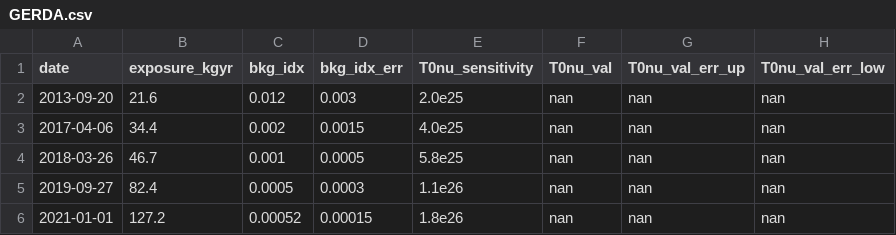
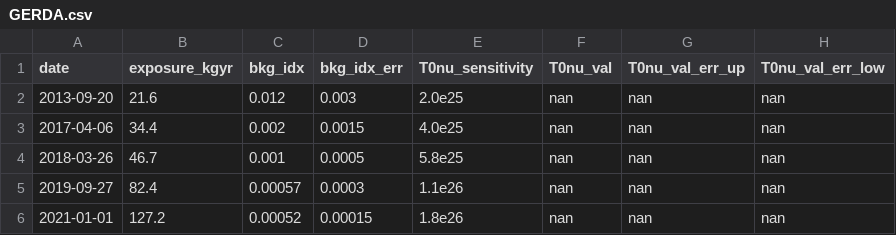
Before and after one commit to gipert/phd-thesis, a CSV file: src/img/plots/history/data/GERDA.csv, drawn as a sheet; only a part is shown; the diff names each change by its address in the sheet, - before the commit and + after, or states it on an @@ line.

```diff
--- a/src/img/plots/history/data/GERDA.csv
+++ b/src/img/plots/history/data/GERDA.csv
-C5 (bkg_idx): 0.0005
+C5 (bkg_idx): 0.00057
```
Also changed, not shown: src/img/plots/0nbb-results/calib/EnrBEGe-points.csv, src/img/plots/0nbb-results/calib/EnrBEGe_2-points.csv, 18 other files.
